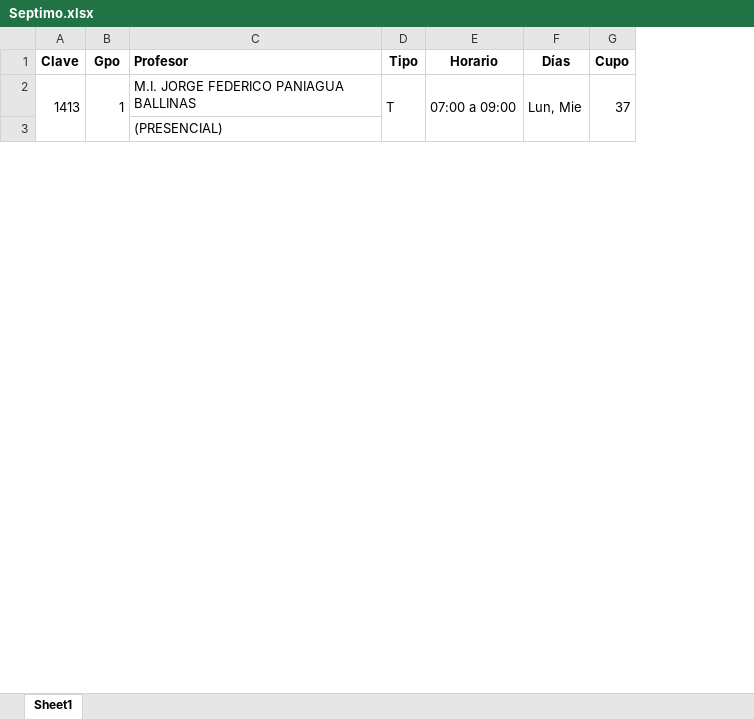
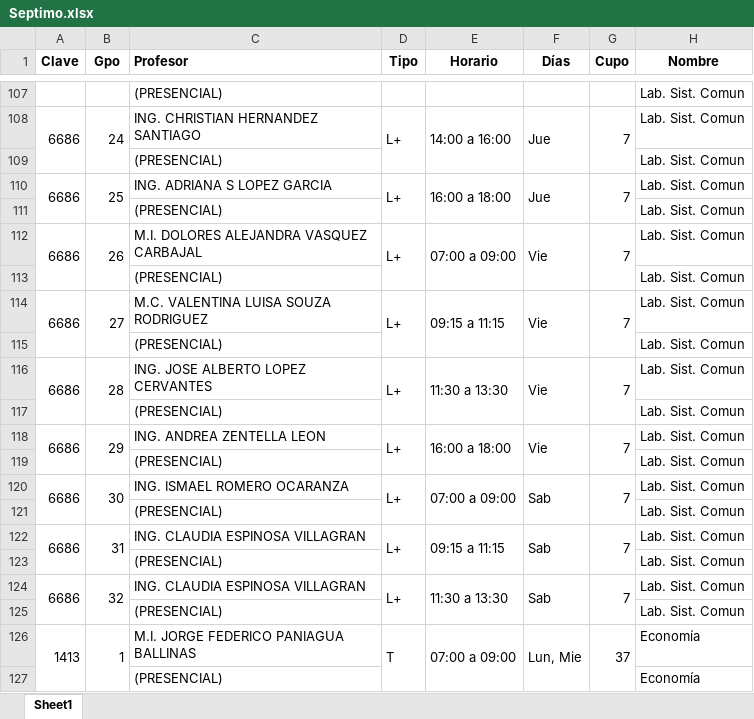
Before and after one commit to gsalvador209/Generador-de-horarios, an Excel workbook: Excel/Septimo.xlsx, sheet Sheet1, drawn as a sheet; only a part is shown, gaps mark what is left out; values as stored, in another font and other column widths than the file's, no borders; the diff covers the shown part only; the diff names each change by its address in the sheet, - before the commit and + after, or states it on an @@ line.

```diff
--- a/Excel/Septimo.xlsx (sheet Sheet1)
+++ b/Excel/Septimo.xlsx (sheet Sheet1)
+column H (Nombre), rows 126-127: Economía | Economía
+row 107:  |  | (PRESENCIAL) |  |  |  |  | Lab. Sist. Comun
+row 108: 6686 | 24 | ING. CHRISTIAN HERNANDEZ SANTIAGO | L+ | 14:00 a 16:00 | Jue | 7 | Lab. Sist. Comun
+row 109:  |  | (PRESENCIAL) |  |  |  |  | Lab. Sist. Comun
+row 110: 6686 | 25 | ING. ADRIANA S LOPEZ GARCIA | L+ | 16:00 a 18:00 | Jue | 7 | Lab. Sist. Comun
+row 111:  |  | (PRESENCIAL) |  |  |  |  | Lab. Sist. Comun
+row 112: 6686 | 26 | M.I. DOLORES ALEJANDRA VASQUEZ CARBAJAL | L+ | 07:00 a 09:00 | Vie | 7 | Lab. Sist. Comun
+row 113:  |  | (PRESENCIAL) |  |  |  |  | Lab. Sist. Comun
+row 114: 6686 | 27 | M.C. VALENTINA LUISA SOUZA RODRIGUEZ | L+ | 09:15 a 11:15 | Vie | 7 | Lab. Sist. Comun
+row 115:  |  | (PRESENCIAL) |  |  |  |  | Lab. Sist. Comun
+row 116: 6686 | 28 | ING. JOSE ALBERTO LOPEZ CERVANTES | L+ | 11:30 a 13:30 | Vie | 7 | Lab. Sist. Comun
+row 117:  |  | (PRESENCIAL) |  |  |  |  | Lab. Sist. Comun
+row 118: 6686 | 29 | ING. ANDREA ZENTELLA LEON | L+ | 16:00 a 18:00 | Vie | 7 | Lab. Sist. Comun
+row 119:  |  | (PRESENCIAL) |  |  |  |  | Lab. Sist. Comun
+row 120: 6686 | 30 | ING. ISMAEL ROMERO OCARANZA | L+ | 07:00 a 09:00 | Sab | 7 | Lab. Sist. Comun
+row 121:  |  | (PRESENCIAL) |  |  |  |  | Lab. Sist. Comun
+row 122: 6686 | 31 | ING. CLAUDIA ESPINOSA VILLAGRAN | L+ | 09:15 a 11:15 | Sab | 7 | Lab. Sist. Comun
+row 123:  |  | (PRESENCIAL) |  |  |  |  | Lab. Sist. Comun
+row 124: 6686 | 32 | ING. CLAUDIA ESPINOSA VILLAGRAN | L+ | 11:30 a 13:30 | Sab | 7 | Lab. Sist. Comun
+row 125:  |  | (PRESENCIAL) |  |  |  |  | Lab. Sist. Comun
```
Also changed, not shown: 52 added rows, 7 removed rows and 53 moved rows elsewhere in this sheet, 43 other files.
